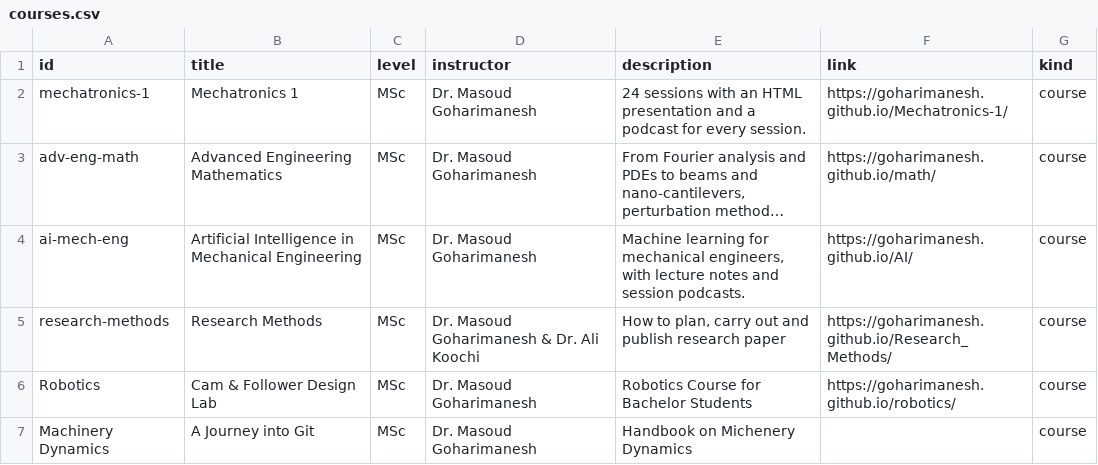
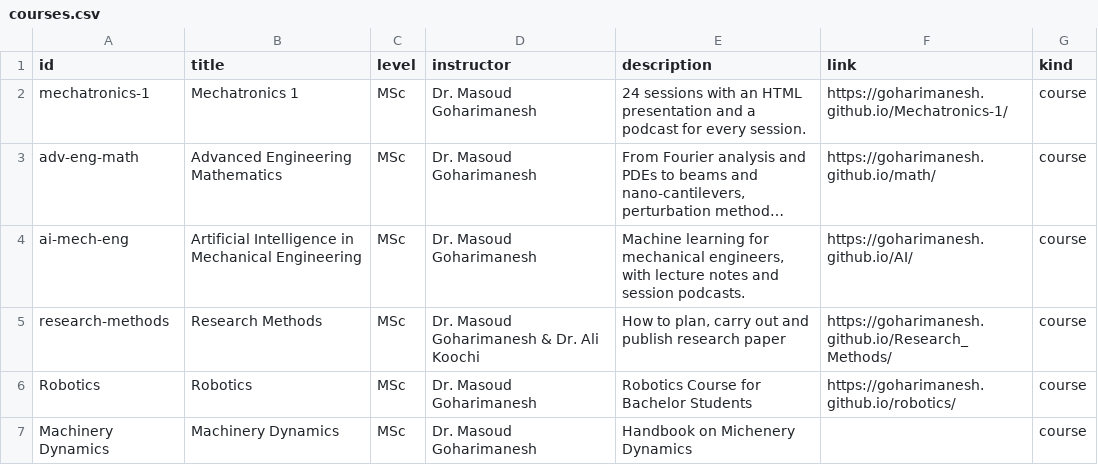
Before and after one commit to goharimanesh/arcslab, a CSV file: data/courses.csv, drawn as a sheet; long unchanged cells end in ….

Commit message:
Courses are changed

```diff
--- a/data/courses.csv
+++ b/data/courses.csv
@@ -5,3 +5,3 @@ ai-mech-eng,Artificial Intelligence in Mechanical Engineering,MSc,Dr. Masoud Goh
 research-methods,Research Methods,MSc,Dr. Masoud Goharimanesh & Dr. Ali Koochi,"How to plan, carry out and publish research paper",https://goharimanesh.github.io/Research_Methods/,course
-Robotics,Cam & Follower Design Lab,MSc,Dr. Masoud Goharimanesh,Robotics Course for Bachelor Students,https://goharimanesh.github.io/robotics/,course
-Machinery Dynamics,A Journey into Git,MSc,Dr. Masoud Goharimanesh,Handbook on Michenery Dynamics,,course
+Robotics,Robotics,MSc,Dr. Masoud Goharimanesh,Robotics Course for Bachelor Students,https://goharimanesh.github.io/robotics/,course
+Machinery Dynamics,Machinery Dynamics,MSc,Dr. Masoud Goharimanesh,Handbook on Michenery Dynamics,,course
```
